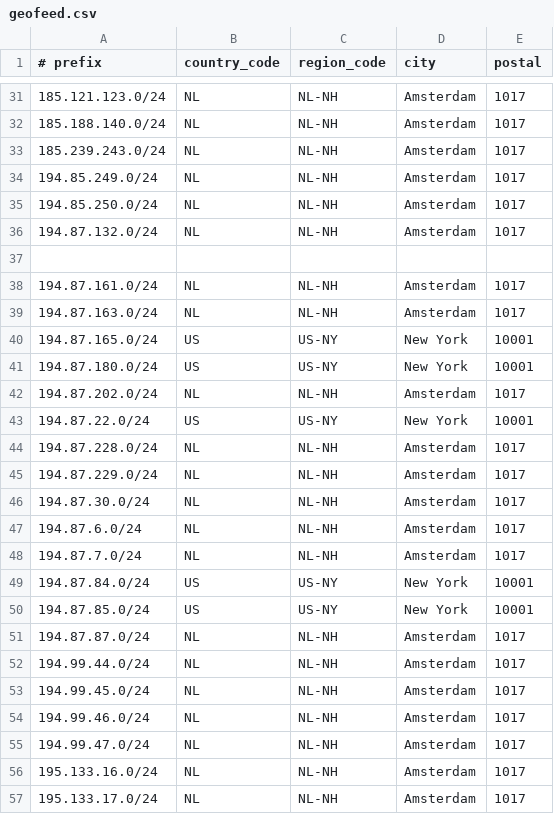
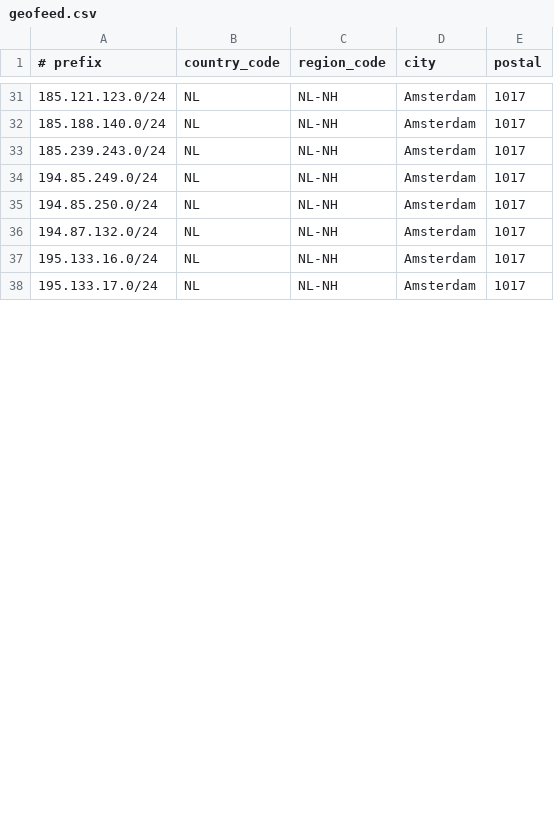
Before and after one commit to descapital/geofeed, a CSV file: geofeed.csv, drawn as a sheet; only a part is shown, gaps mark what is left out; the diff covers the shown part only; the diff names each change by its address in the sheet, - before the commit and + after, or states it on an @@ line.

Commit message:
Update geofeed.csv

```diff
--- a/geofeed.csv
+++ b/geofeed.csv
-row 37: (empty)
-row 38: 194.87.161.0/24 | NL | NL-NH | Amsterdam | 1017
-row 39: 194.87.163.0/24 | NL | NL-NH | Amsterdam | 1017
-row 40: 194.87.165.0/24 | US | US-NY | New York | 10001
-row 41: 194.87.180.0/24 | US | US-NY | New York | 10001
-row 42: 194.87.202.0/24 | NL | NL-NH | Amsterdam | 1017
-row 43: 194.87.22.0/24 | US | US-NY | New York | 10001
-row 44: 194.87.228.0/24 | NL | NL-NH | Amsterdam | 1017
-row 45: 194.87.229.0/24 | NL | NL-NH | Amsterdam | 1017
-row 46: 194.87.30.0/24 | NL | NL-NH | Amsterdam | 1017
-row 47: 194.87.6.0/24 | NL | NL-NH | Amsterdam | 1017
-row 48: 194.87.7.0/24 | NL | NL-NH | Amsterdam | 1017
-row 49: 194.87.84.0/24 | US | US-NY | New York | 10001
-row 50: 194.87.85.0/24 | US | US-NY | New York | 10001
-row 51: 194.87.87.0/24 | NL | NL-NH | Amsterdam | 1017
-row 52: 194.99.44.0/24 | NL | NL-NH | Amsterdam | 1017
-row 53: 194.99.45.0/24 | NL | NL-NH | Amsterdam | 1017
-row 54: 194.99.46.0/24 | NL | NL-NH | Amsterdam | 1017
-row 55: 194.99.47.0/24 | NL | NL-NH | Amsterdam | 1017
```
Also changed, not shown: 5 removed rows and 5 edited cells elsewhere in this file.
